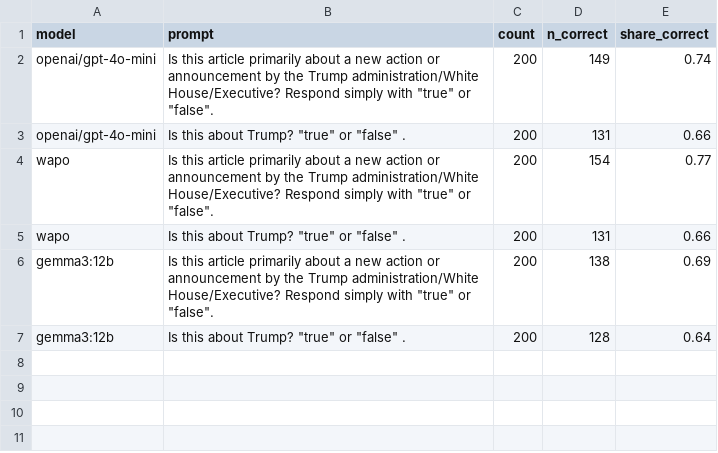
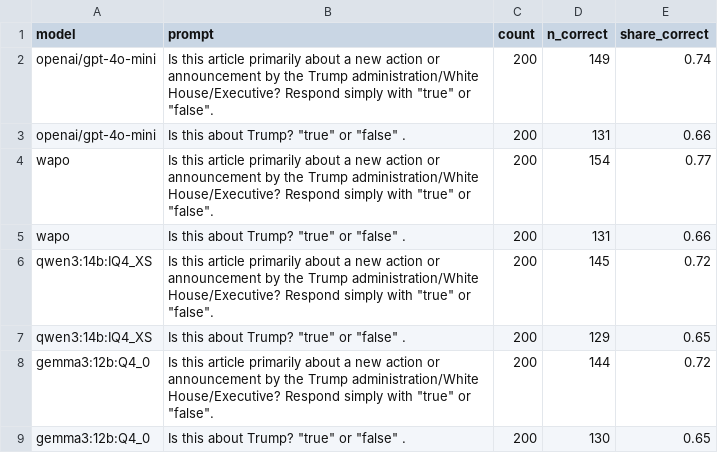
Before and after one commit to kevinschaul/llm-evals, a CSV file: src/evals/article-tracking-trump/results/aggregate.csv, drawn as a sheet; removed rows and columns are numbered as before the commit, all else as after; the diff names each change by its address in the sheet, - before the commit and + after, or states it on an @@ line.

```diff
--- a/src/evals/article-tracking-trump/results/aggregate.csv
+++ b/src/evals/article-tracking-trump/results/aggregate.csv
-row 6: gemma3:12b | Is this article primarily about a new action or announcement by the Trump administration/White House/Executive? Respond simply with "true" or "false". | 200 | 138 | 0.69
-row 7: gemma3:12b | Is this about Trump? "true" or "false" . | 200 | 128 | 0.64
+row 6: qwen3:14b:IQ4_XS | Is this article primarily about a new action or announcement by the Trump administration/White House/Executive? Respond simply with "true" or "false". | 200 | 145 | 0.72
+row 7: qwen3:14b:IQ4_XS | Is this about Trump? "true" or "false" . | 200 | 129 | 0.65
+row 8: gemma3:12b:Q4_0 | Is this article primarily about a new action or announcement by the Trump administration/White House/Executive? Respond simply with "true" or "false". | 200 | 144 | 0.72
+row 9: gemma3:12b:Q4_0 | Is this about Trump? "true" or "false" . | 200 | 130 | 0.65
```
Also changed, not shown: src/evals/article-tracking-trump/categories/results/aggregate.csv, src/evals/political-fundraising-emails/results/aggregate.csv, 9 other files.
